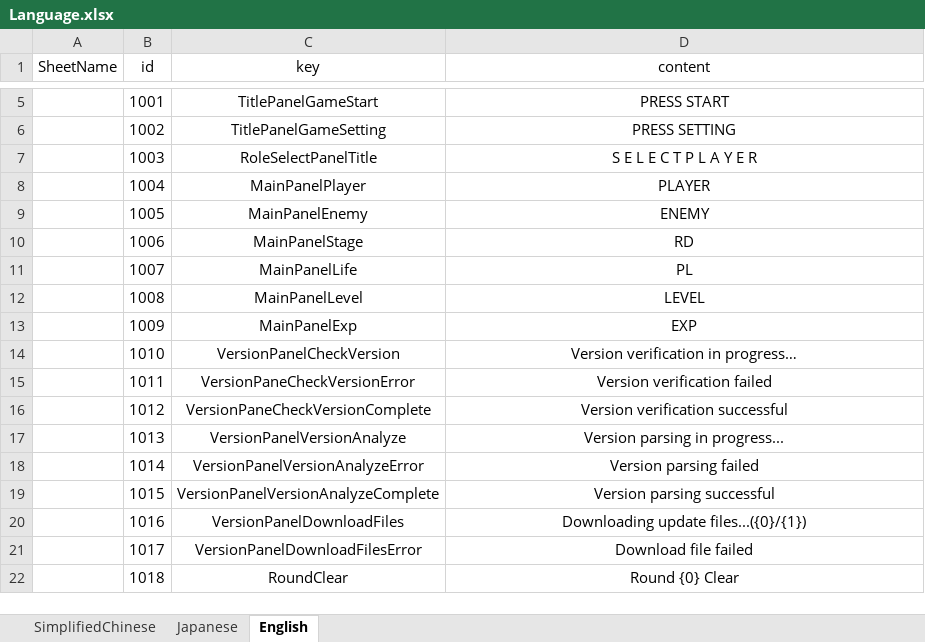
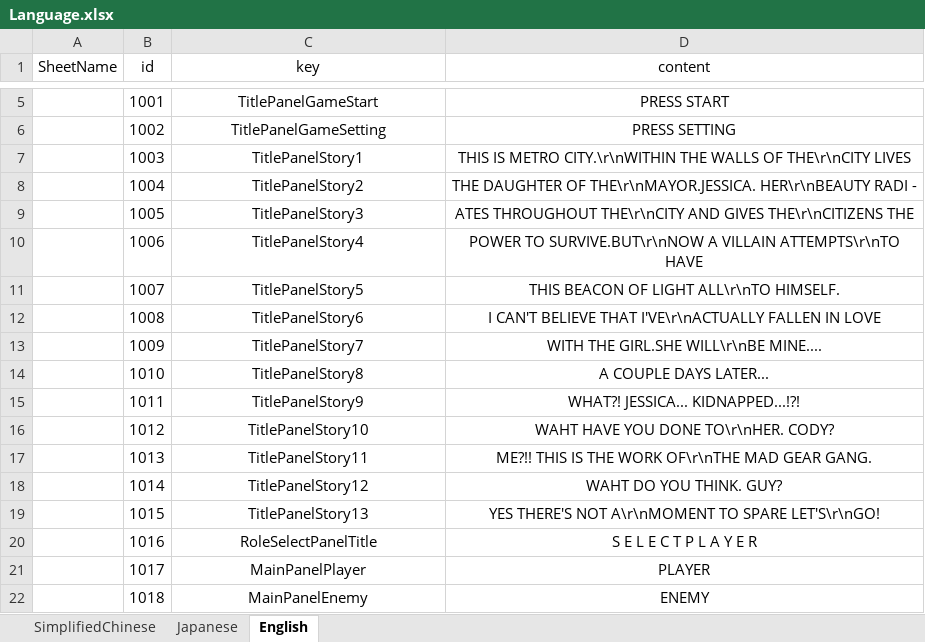
Before and after one commit to WuWu03/MightyFinalFight, an Excel workbook: Excel/Language.xlsx, sheet English, drawn as a sheet; only a part is shown, gaps mark what is left out; values as stored, in another font and other column widths than the file's, no borders; the diff covers the shown part only; the diff names each change by its address in the sheet, - before the commit and + after, or states it on an @@ line.

```diff
--- a/Excel/Language.xlsx (sheet English)
+++ b/Excel/Language.xlsx (sheet English)
-C7 (key): RoleSelectPanelTitle
+C7 (key): TitlePanelStory1
-D7 (content): S E L E C T P L A Y E R
+D7 (content): THIS IS METRO CITY.\r\nWITHIN THE WALLS OF THE\r\nCITY LIVES
-C8 (key): MainPanelPlayer
+C8 (key): TitlePanelStory2
-D8 (content): PLAYER
+D8 (content): THE DAUGHTER OF THE\r\nMAYOR.JESSICA. HER\r\nBEAUTY RADI -
-C9 (key): MainPanelEnemy
+C9 (key): TitlePanelStory3
-D9 (content): ENEMY
+D9 (content): ATES THROUGHOUT THE\r\nCITY AND GIVES THE\r\nCITIZENS THE
-C10 (key): MainPanelStage
+C10 (key): TitlePanelStory4
-D10 (content): RD
+D10 (content): POWER TO SURVIVE.BUT\r\nNOW A VILLAIN ATTEMPTS\r\nTO HAVE
-C11 (key): MainPanelLife
+C11 (key): TitlePanelStory5
-D11 (content): PL
+D11 (content): THIS BEACON OF LIGHT ALL\r\nTO HIMSELF.
-C12 (key): MainPanelLevel
+C12 (key): TitlePanelStory6
-D12 (content): LEVEL
+D12 (content): I CAN'T BELIEVE THAT I'VE\r\nACTUALLY FALLEN IN LOVE
-C13 (key): MainPanelExp
+C13 (key): TitlePanelStory7
-D13 (content): EXP
+D13 (content): WITH THE GIRL.SHE WILL\r\nBE MINE....
-C14 (key): VersionPanelCheckVersion
+C14 (key): TitlePanelStory8
-D14 (content): Version verification in progress…
+D14 (content): A COUPLE DAYS LATER...
-C15 (key): VersionPaneCheckVersionError
+C15 (key): TitlePanelStory9
-D15 (content): Version verification failed
+D15 (content): WHAT?! JESSICA... KIDNAPPED...!?!
-C16 (key): VersionPaneCheckVersionComplete
+C16 (key): TitlePanelStory10
-D16 (content): Version verification successful
+D16 (content): WAHT HAVE YOU DONE TO\r\nHER. CODY?
-C17 (key): VersionPanelVersionAnalyze
+C17 (key): TitlePanelStory11
-D17 (content): Version parsing in progress...
+D17 (content): ME?!! THIS IS THE WORK OF\r\nTHE MAD GEAR GANG.
-C18 (key): VersionPanelVersionAnalyzeError
+C18 (key): TitlePanelStory12
-D18 (content): Version parsing failed
+D18 (content): WAHT DO YOU THINK. GUY?
-C19 (key): VersionPanelVersionAnalyzeComplete
+C19 (key): TitlePanelStory13
-D19 (content): Version parsing successful
+D19 (content): YES THERE'S NOT A\r\nMOMENT TO SPARE LET'S\r\nGO!
-C20 (key): VersionPanelDownloadFiles
+C20 (key): RoleSelectPanelTitle
-D20 (content): Downloading update files...({0}/{1})
+D20 (content): S E L E C T P L A Y E R
-C21 (key): VersionPanelDownloadFilesError
+C21 (key): MainPanelPlayer
-D21 (content): Download file failed
+D21 (content): PLAYER
-C22 (key): RoundClear
+C22 (key): MainPanelEnemy
-D22 (content): Round {0} Clear
+D22 (content): ENEMY
```
Also changed, not shown: 13 added rows and 50 edited cells elsewhere in this sheet, sheet SimplifiedChinese, sheet Japanese, 52 other files.
